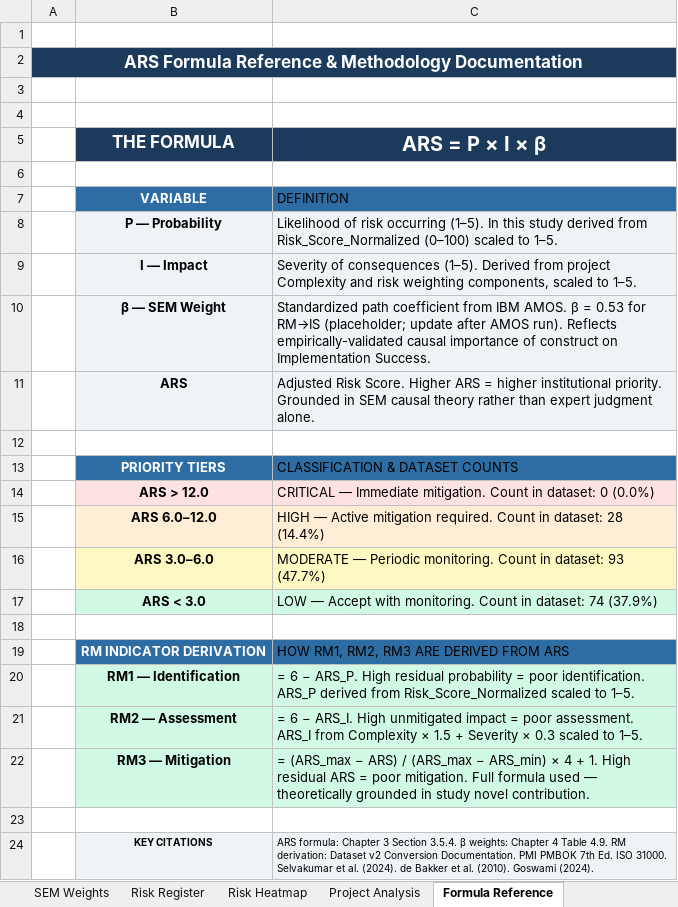
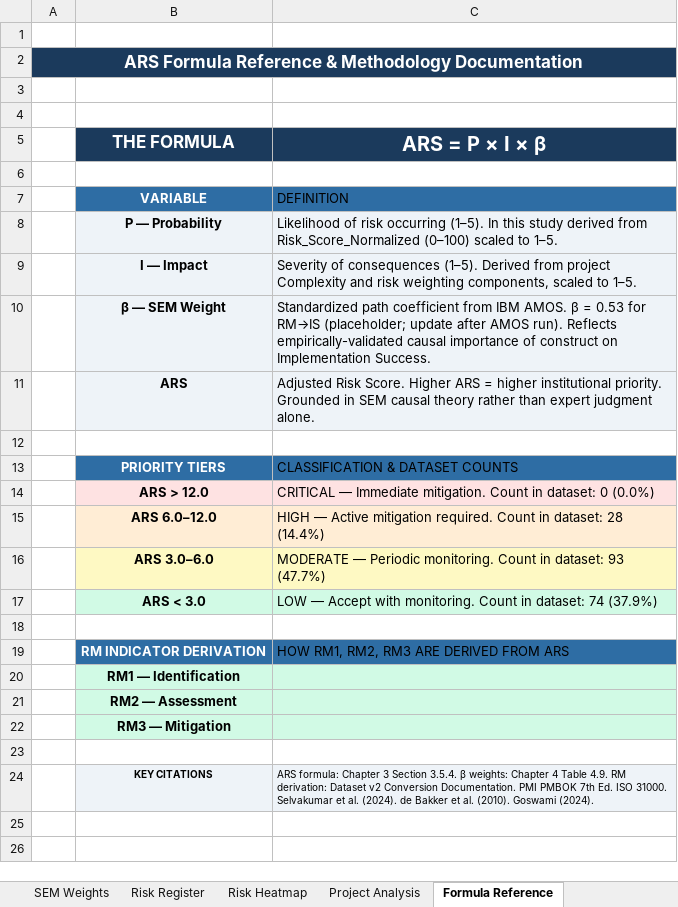
Before and after one commit to rsoharu/Praxis, an Excel workbook: EIIS_Risk_Tool_v2_RealData_04192026.xlsx, sheet Formula Reference, drawn as a sheet; values as stored, in another font and other column widths than the file's, no borders; formulas without a stored value are shown as written; the diff names each change by its address in the sheet, - before the commit and + after, or states it on an @@ line.

```diff
--- a/EIIS_Risk_Tool_v2_RealData_04192026.xlsx (sheet Formula Reference)
+++ b/EIIS_Risk_Tool_v2_RealData_04192026.xlsx (sheet Formula Reference)
-C20 (ARS = P × I × β): = 6 − ARS_P. High residual probability = poor identification. ARS_P derived from Risk_Score_Normalized scaled to 1–5.
+C20 (ARS = P × I × β): (empty)
-C21 (ARS = P × I × β): = 6 − ARS_I. High unmitigated impact = poor assessment. ARS_I from Complexity × 1.5 + Severity × 0.3 scaled to 1–5.
+C21 (ARS = P × I × β): (empty)
-C22 (ARS = P × I × β): = (ARS_max − ARS) / (ARS_max − ARS_min) × 4 + 1. High residual ARS = poor mitigation. Full formula used — theoretically grounded in study novel contribution.
+C22 (ARS = P × I × β): (empty)
```
Also changed, not shown: sheet Risk Register, sheet Risk Heatmap, sheet Project Analysis, sheet Dashboard, sheet SEM Weights, Data_Collection_AMOS_Ready_Final.xlsx, EIIS_Final_Products_04192026.xlsx, 3 other files.
